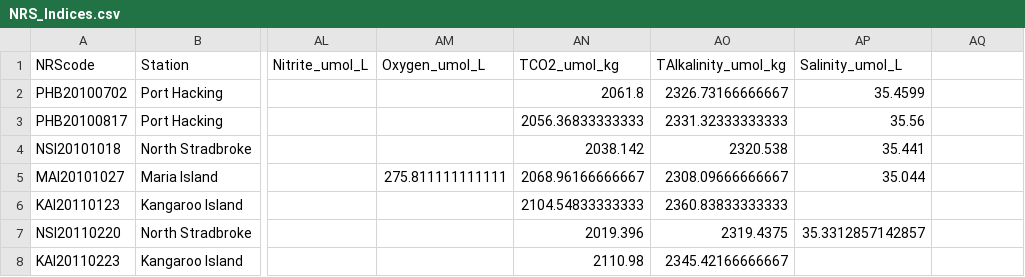
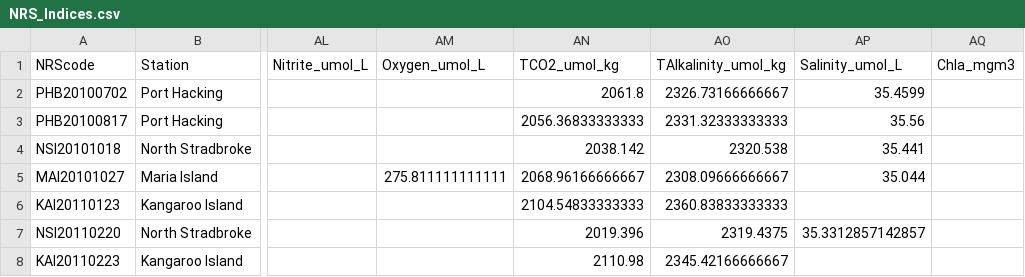
Before and after one commit to reriksen/IMOS_Toolbox, a CSV file: Plankton/Output/NRS_Indices.csv, drawn as a sheet; only a part is shown, gaps mark what is left out; the diff names each change by its address in the sheet, - before the commit and + after, or states it on an @@ line.

Commit message:
Add HPLC Chlorophyll to the NRS Indices

```diff
--- a/Plankton/Output/NRS_Indices.csv
+++ b/Plankton/Output/NRS_Indices.csv
-AQ1: (empty)
+AQ1: Chla_mgm3
```
Also changed, not shown: 1 other file.
